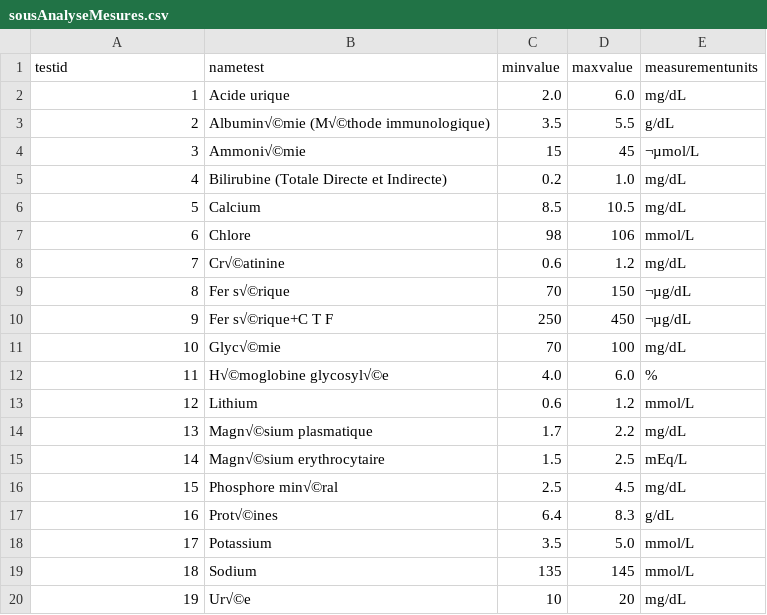
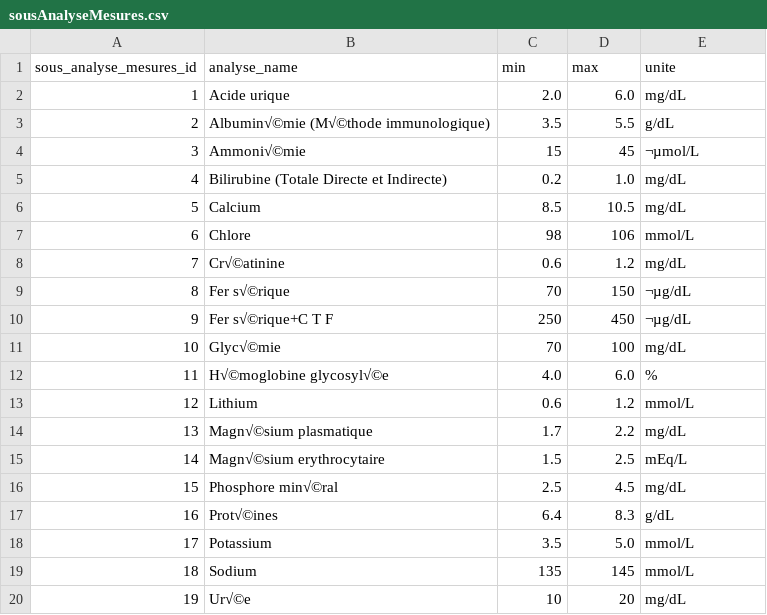
Before and after one commit to Halima-el-amri/LabXpertV2, a CSV file: src/main/resources/csv/sousAnalyseMesures.csv, drawn as a sheet.

```diff
--- a/src/main/resources/csv/sousAnalyseMesures.csv
+++ b/src/main/resources/csv/sousAnalyseMesures.csv
@@ -1,2 +1,2 @@
-testid,nametest,minvalue,maxvalue,measurementunits
+sous_analyse_mesures_id,analyse_name,min,max,unite
 1,Acide urique,2.0,6.0,mg/dL
```
Also changed, not shown: 6 other files.
